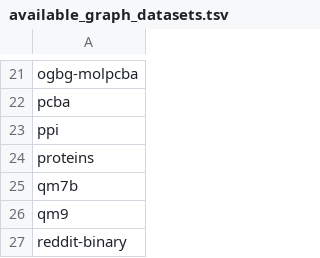
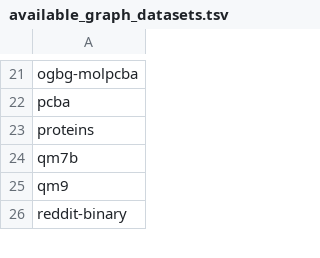
Before and after one commit to zhiqiangzhongddu/merging-graph, a TSV file: data/available_graph_datasets.tsv, drawn as a sheet; only a part is shown, gaps mark what is left out.

Commit message:
debug data loader

```diff
--- a/data/available_graph_datasets.tsv
+++ b/data/available_graph_datasets.tsv
@@ -22,3 +22,2 @@ ogbg-molpcba
 pcba
-ppi
 proteins
```
Also changed, not shown: 2 other files.
